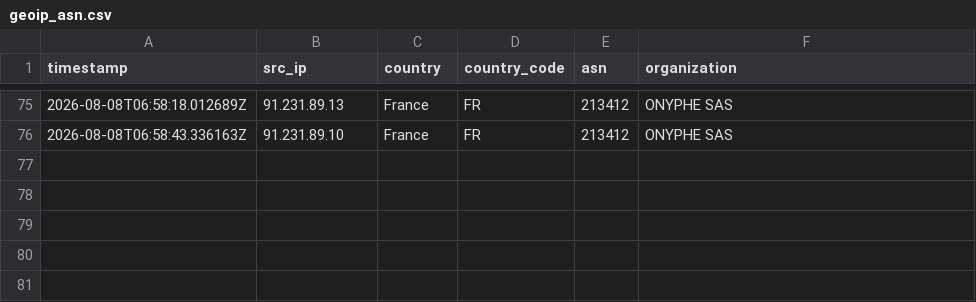
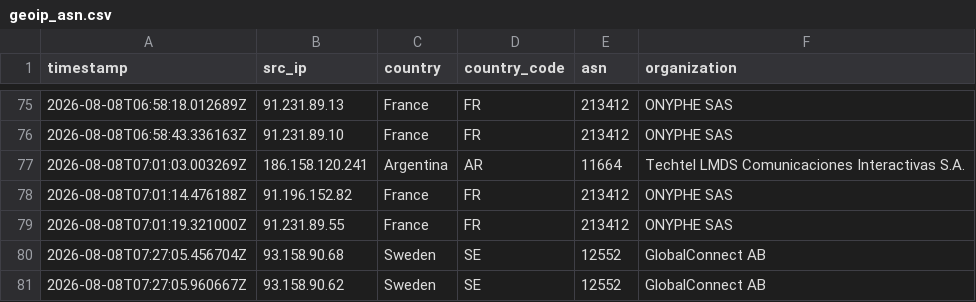
Before and after one commit to Prabhath-de/AWS_Honeypot, a CSV file: data/processed/geoip_asn.csv, drawn as a sheet; only a part is shown, gaps mark what is left out; the diff names each change by its address in the sheet, - before the commit and + after, or states it on an @@ line.

```diff
--- a/data/processed/geoip_asn.csv
+++ b/data/processed/geoip_asn.csv
+row 77: 2026-08-08T07:01:03.003269Z | 186.158.120.241 | Argentina | AR | 11664 | Techtel LMDS Comunicaciones Interactivas S.A.
+row 78: 2026-08-08T07:01:14.476188Z | 91.196.152.82 | France | FR | 213412 | ONYPHE SAS
+row 79: 2026-08-08T07:01:19.321000Z | 91.231.89.55 | France | FR | 213412 | ONYPHE SAS
+row 80: 2026-08-08T07:27:05.456704Z | 93.158.90.68 | Sweden | SE | 12552 | GlobalConnect AB
+row 81: 2026-08-08T07:27:05.960667Z | 93.158.90.62 | Sweden | SE | 12552 | GlobalConnect AB
```
Also changed, not shown: data/processed/client_fingerprint.csv, data/processed/session_summary.csv, 3 other files.
